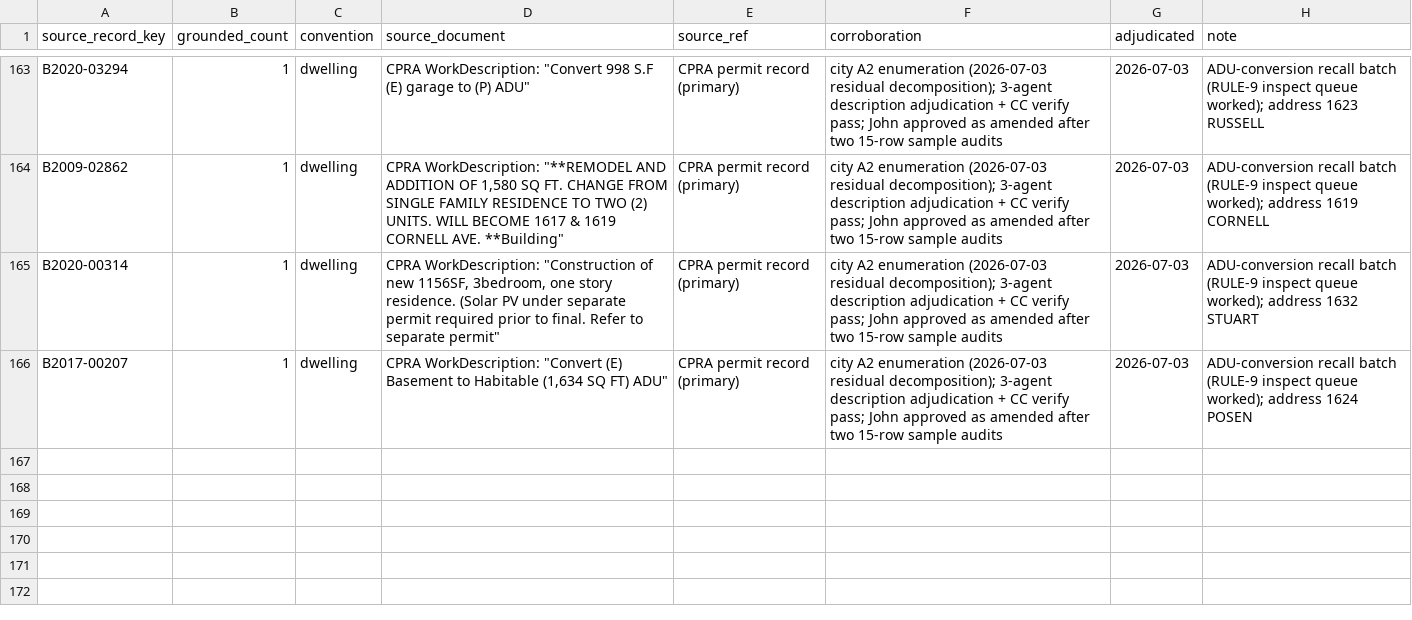
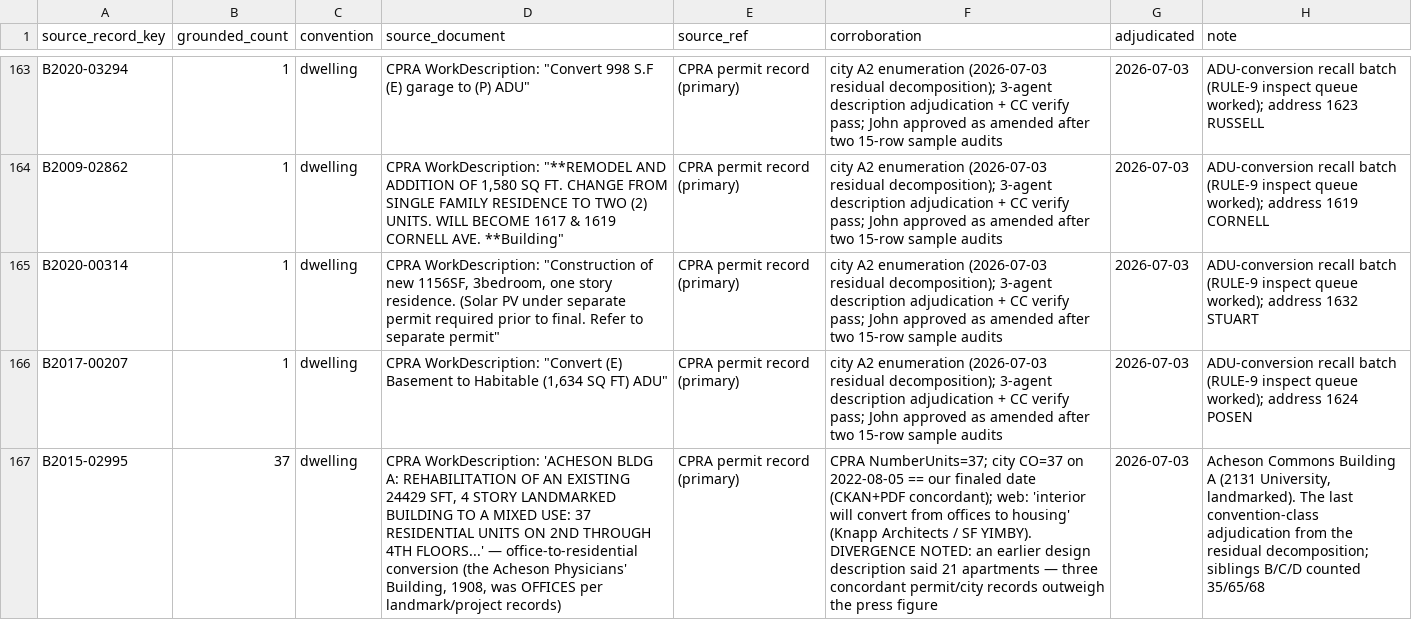
Before and after one commit to blockXblock/berkeley-housing-analysis, a CSV file: corrections/v4/grounded_counts.csv, drawn as a sheet; only a part is shown, gaps mark what is left out; the diff names each change by its address in the sheet, - before the commit and + after, or states it on an @@ line.

```diff
--- a/corrections/v4/grounded_counts.csv
+++ b/corrections/v4/grounded_counts.csv
+row 167: B2015-02995 | 37 | dwelling | CPRA WorkDescription: 'ACHESON BLDG A: REHABILITATION OF AN EXISTING 24429 SFT, 4 STORY LANDMARKED BUILDING TO A MIXED USE: 37 RESIDENTIAL UNITS ON 2ND THROUGH 4TH FLOORS...' — office-to-residential conversion (the Acheson Physicians' Building, 1908, was OFFICES per landmark/project records) | CPRA permit record (primary) | CPRA NumberUnits=37; city CO=37 on 2022-08-05 == our finaled date (CKAN+PDF concordant); web: 'interior will convert from offices to housing' (Knapp Architects / SF YIMBY). DIVERGENCE NOTED: an earlier design description said 21 apartments — three concordant permit/city records outweigh the press figure | 2026-07-03 | Acheson Commons Building A (2131 University, landmarked). The last convention-class adjudication from the residual decomposition; siblings B/C/D counted 35/65/68
```
Also changed, not shown: 4 other files.
